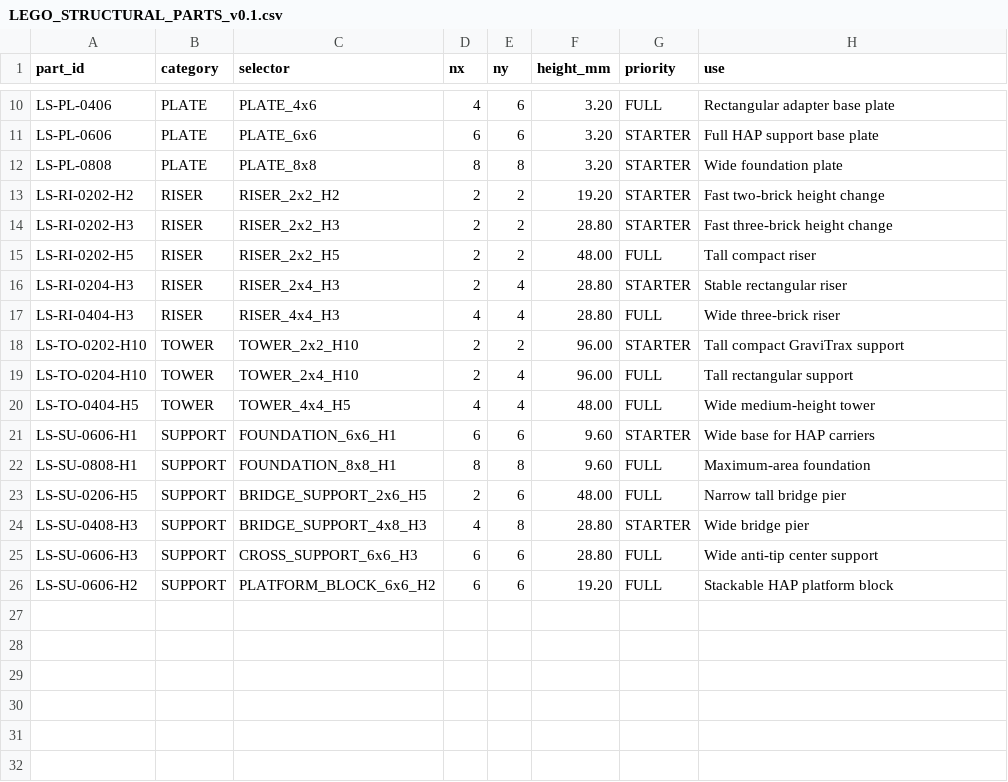
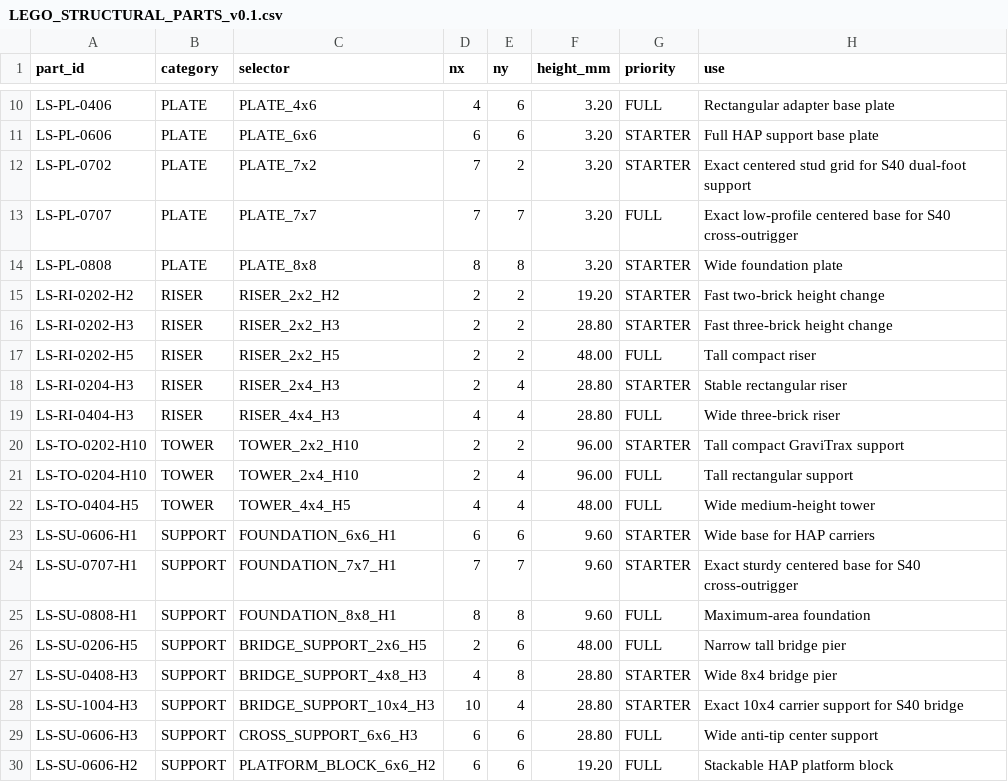
Before and after one commit to Blazzcantara/Blazzcantara, a CSV file: HAP/lego_structural/LEGO_STRUCTURAL_PARTS_v0.1.csv, drawn as a sheet; only a part is shown, gaps mark what is left out.

Commit message:
HAP-046: register odd-grid and 10x4 parity supports

```diff
--- a/HAP/lego_structural/LEGO_STRUCTURAL_PARTS_v0.1.csv
+++ b/HAP/lego_structural/LEGO_STRUCTURAL_PARTS_v0.1.csv
@@ -11,2 +11,4 @@ LS-PL-0406,PLATE,PLATE_4x6,4,6,3.20,FULL,Rectangular adapter base plate
 LS-PL-0606,PLATE,PLATE_6x6,6,6,3.20,STARTER,Full HAP support base plate
+LS-PL-0702,PLATE,PLATE_7x2,7,2,3.20,STARTER,Exact centered stud grid for S40 dual-foot support
+LS-PL-0707,PLATE,PLATE_7x7,7,7,3.20,FULL,Exact low-profile centered base for S40 cross-outrigger
 LS-PL-0808,PLATE,PLATE_8x8,8,8,3.20,STARTER,Wide foundation plate
@@ -21,5 +23,7 @@ LS-TO-0404-H5,TOWER,TOWER_4x4_H5,4,4,48.00,FULL,Wide medium-height tower
 LS-SU-0606-H1,SUPPORT,FOUNDATION_6x6_H1,6,6,9.60,STARTER,Wide base for HAP carriers
+LS-SU-0707-H1,SUPPORT,FOUNDATION_7x7_H1,7,7,9.60,STARTER,Exact sturdy centered base for S40 cross-outrigger
 LS-SU-0808-H1,SUPPORT,FOUNDATION_8x8_H1,8,8,9.60,FULL,Maximum-area foundation
 LS-SU-0206-H5,SUPPORT,BRIDGE_SUPPORT_2x6_H5,2,6,48.00,FULL,Narrow tall bridge pier
-LS-SU-0408-H3,SUPPORT,BRIDGE_SUPPORT_4x8_H3,4,8,28.80,STARTER,Wide bridge pier
+LS-SU-0408-H3,SUPPORT,BRIDGE_SUPPORT_4x8_H3,4,8,28.80,STARTER,Wide 8x4 bridge pier
+LS-SU-1004-H3,SUPPORT,BRIDGE_SUPPORT_10x4_H3,10,4,28.80,STARTER,Exact 10x4 carrier support for S40 bridge
 LS-SU-0606-H3,SUPPORT,CROSS_SUPPORT_6x6_H3,6,6,28.80,FULL,Wide anti-tip center support
```
